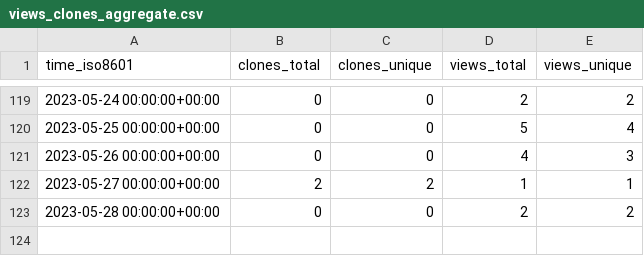
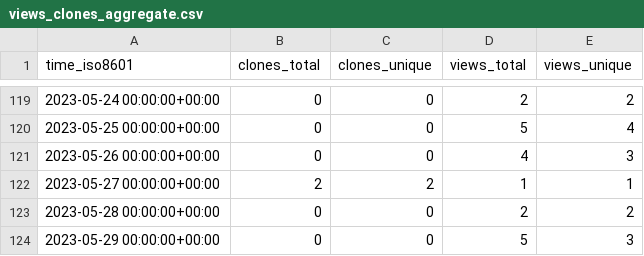
Before and after one commit to weanalyze/workcell-stats, a CSV file: weanalyze/workcell/ghrs-data/views_clones_aggregate.csv, drawn as a sheet; only a part is shown, gaps mark what is left out.

```diff
--- a/weanalyze/workcell/ghrs-data/views_clones_aggregate.csv
+++ b/weanalyze/workcell/ghrs-data/views_clones_aggregate.csv
@@ -123 +123,2 @@ time_iso8601,clones_total,clones_unique,views_total,views_unique
 2023-05-28 00:00:00+00:00,0,0,2,2
+2023-05-29 00:00:00+00:00,0,0,5,3
```
Also changed, not shown: 1 other file.
